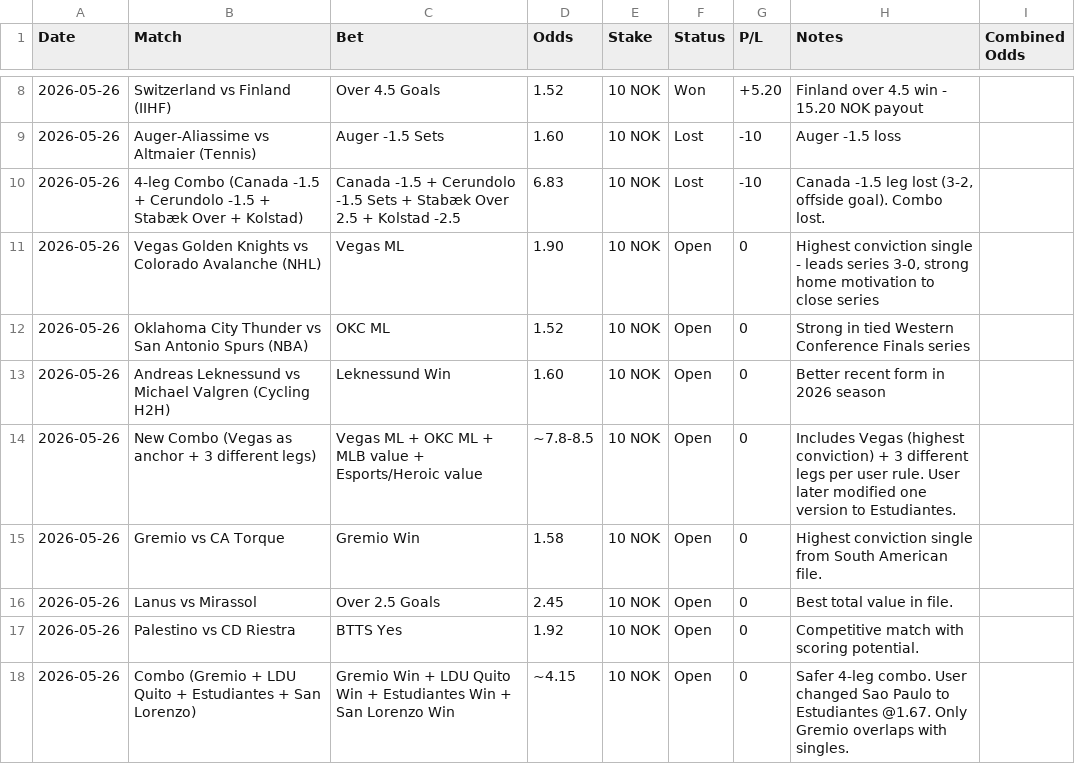
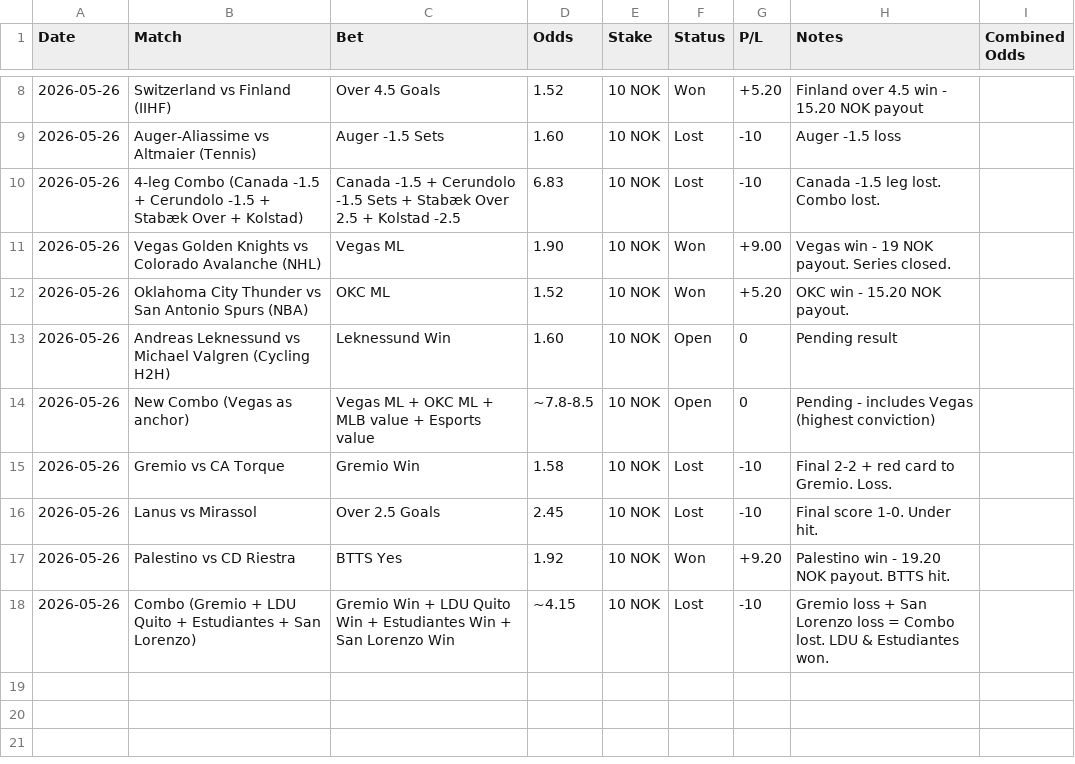
Before and after one commit to SimSalabimse/grok-norsktipping-V2, a CSV file: bet-log.csv, drawn as a sheet; only a part is shown, gaps mark what is left out.

Commit message:
Update bet-log.csv and bankroll_summary.md with latest results (Vegas win, OKC win, Gremio loss, Palestino win, Lanus O2.5 loss, Combo loss)

```diff
--- a/bet-log.csv
+++ b/bet-log.csv
@@ -9,10 +9,10 @@ Date,Match,Bet,Odds,Stake,Status,P/L,Notes,Combined Odds
 2026-05-26,Auger-Aliassime vs Altmaier (Tennis),Auger -1.5 Sets,1.60,10 NOK,Lost,-10,"Auger -1.5 loss",""
-2026-05-26,4-leg Combo (Canada -1.5 + Cerundolo -1.5 + Stabæk Over + Kolstad),Canada -1.5 + Cerundolo -1.5 Sets + Stabæk Over 2.5 + Kolstad -2.5,6.83,10 NOK,Lost,-10,"Canada -1.5 leg lost (3-2, offside goal). Combo lost.",""
-2026-05-26,Vegas Golden Knights vs Colorado Avalanche (NHL),Vegas ML,1.90,10 NOK,Open,0,"Highest conviction single - leads series 3-0, strong home motivation to close series",""
-2026-05-26,Oklahoma City Thunder vs San Antonio Spurs (NBA),OKC ML,1.52,10 NOK,Open,0,"Strong in tied Western Conference Finals series",""
-2026-05-26,Andreas Leknessund vs Michael Valgren (Cycling H2H),Leknessund Win,1.60,10 NOK,Open,0,"Better recent form in 2026 season",""
-2026-05-26,New Combo (Vegas as anchor + 3 different legs),Vegas ML + OKC ML + MLB value + Esports/Heroic value,~7.8-8.5,10 NOK,Open,0,"Includes Vegas (highest conviction) + 3 different legs per user rule. User later modified one version to Estudiantes.",""
-2026-05-26,Gremio vs CA Torque,Gremio Win,1.58,10 NOK,Open,0,"Highest conviction single from South American file.",""
-2026-05-26,Lanus vs Mirassol,Over 2.5 Goals,2.45,10 NOK,Open,0,"Best total value in file.",""
-2026-05-26,Palestino vs CD Riestra,BTTS Yes,1.92,10 NOK,Open,0,"Competitive match with scoring potential.",""
-2026-05-26,Combo (Gremio + LDU Quito + Estudiantes + San Lorenzo),Gremio Win + LDU Quito Win + Estudiantes Win + San Lorenzo Win,~4.15,10 NOK,Open,0,"Safer 4-leg combo. User changed Sao Paulo to Estudiantes @1.67. Only Gremio overlaps with singles.",""
+2026-05-26,4-leg Combo (Canada -1.5 + Cerundolo -1.5 + Stabæk Over + Kolstad),Canada -1.5 + Cerundolo -1.5 Sets + Stabæk Over 2.5 + Kolstad -2.5,6.83,10 NOK,Lost,-10,"Canada -1.5 leg lost. Combo lost.",""
+2026-05-26,Vegas Golden Knights vs Colorado Avalanche (NHL),Vegas ML,1.90,10 NOK,Won,+9.00,"Vegas win - 19 NOK payout. Series closed.",""
+2026-05-26,Oklahoma City Thunder vs San Antonio Spurs (NBA),OKC ML,1.52,10 NOK,Won,+5.20,"OKC win - 15.20 NOK payout.",""
+2026-05-26,Andreas Leknessund vs Michael Valgren (Cycling H2H),Leknessund Win,1.60,10 NOK,Open,0,"Pending result",""
+2026-05-26,New Combo (Vegas as anchor),Vegas ML + OKC ML + MLB value + Esports value,~7.8-8.5,10 NOK,Open,0,"Pending - includes Vegas (highest conviction)",""
+2026-05-26,Gremio vs CA Torque,Gremio Win,1.58,10 NOK,Lost,-10,"Final 2-2 + red card to Gremio. Loss.",""
+2026-05-26,Lanus vs Mirassol,Over 2.5 Goals,2.45,10 NOK,Lost,-10,"Final score 1-0. Under hit.",""
+2026-05-26,Palestino vs CD Riestra,BTTS Yes,1.92,10 NOK,Won,+9.20,"Palestino win - 19.20 NOK payout. BTTS hit.",""
+2026-05-26,Combo (Gremio + LDU Quito + Estudiantes + San Lorenzo),Gremio Win + LDU Quito Win + Estudiantes Win + San Lorenzo Win,~4.15,10 NOK,Lost,-10,"Gremio loss + San Lorenzo loss = Combo lost. LDU & Estudiantes won.",""
```
Also changed, not shown: 1 other file.
